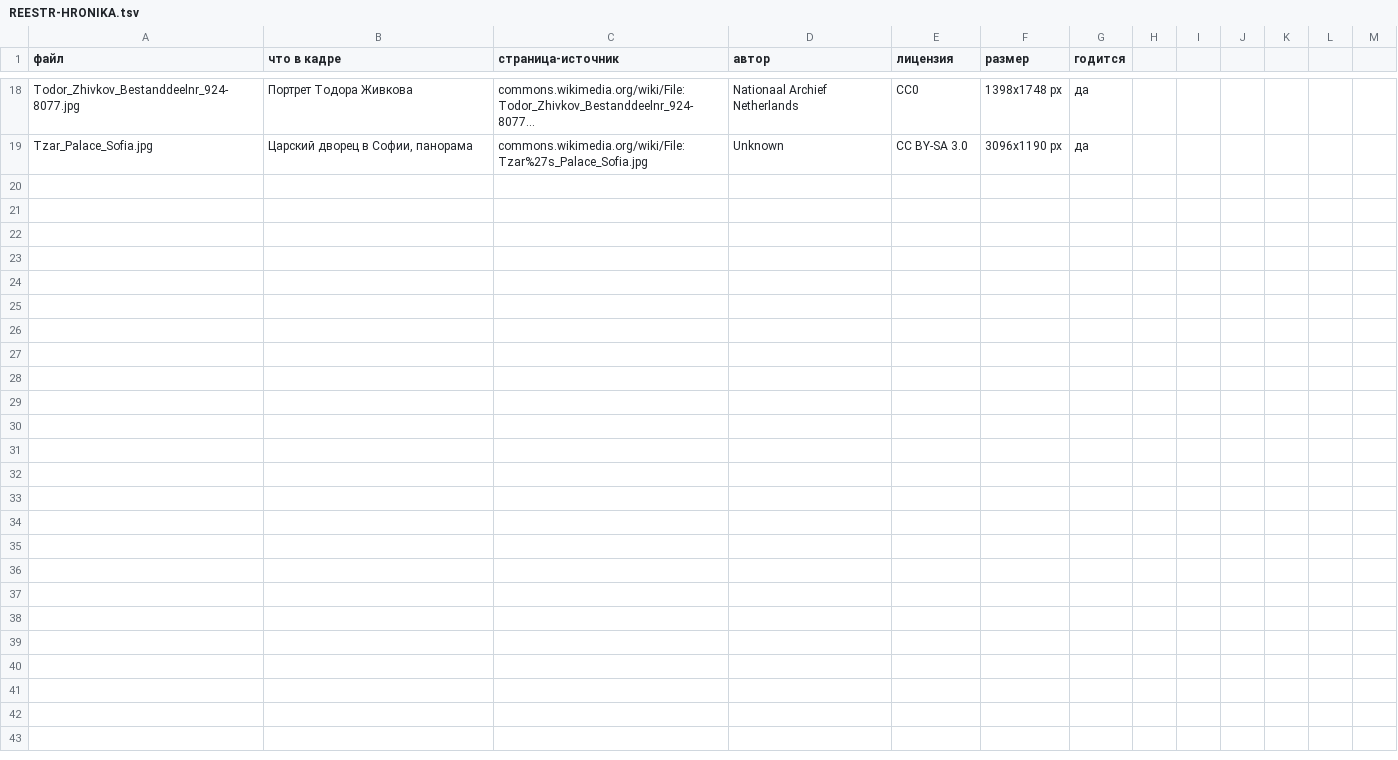
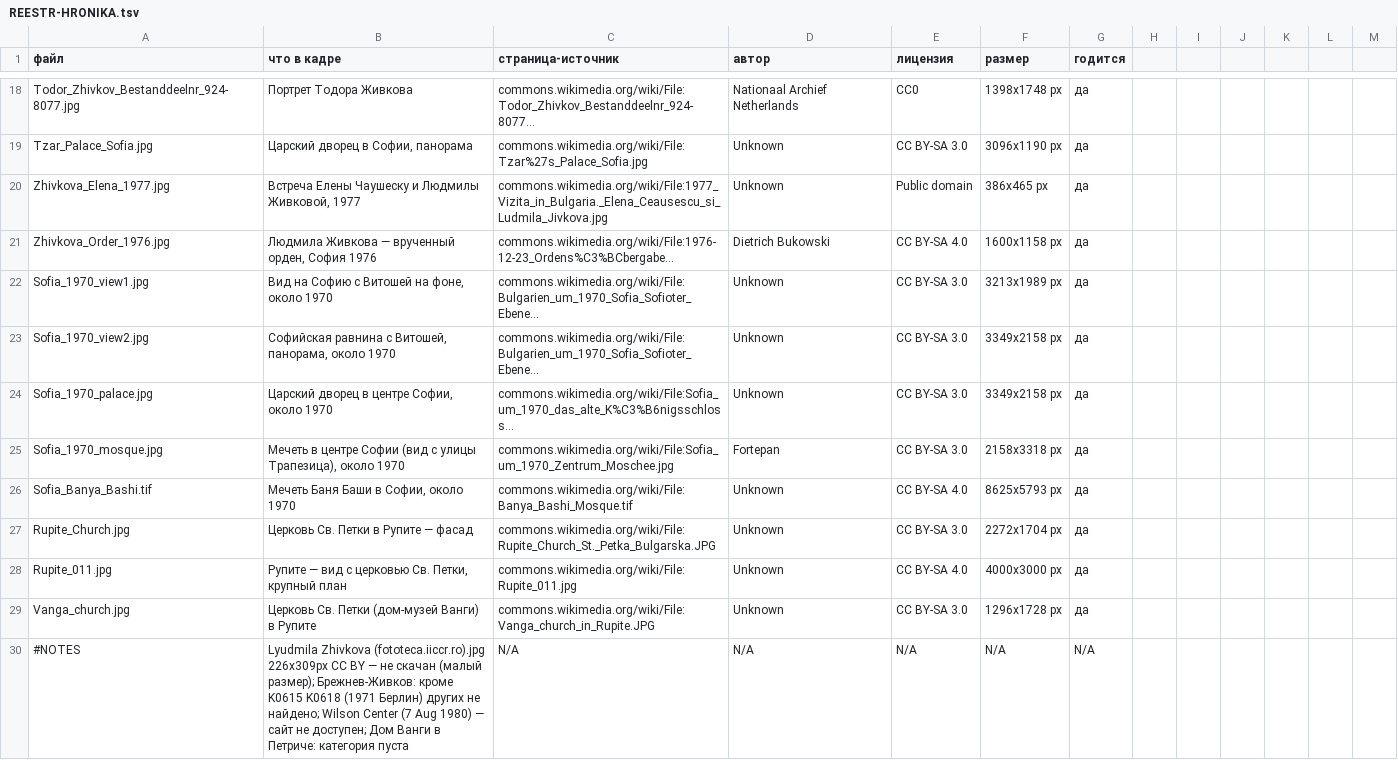
Before and after one commit to aaa0562425887-ops/videoryad-public, a TSV file: vanga/archiv/hronika/REESTR-HRONIKA.tsv, drawn as a sheet; only a part is shown, gaps mark what is left out; the diff names each change by its address in the sheet, - before the commit and + after, or states it on an @@ line.

```diff
--- a/vanga/archiv/hronika/REESTR-HRONIKA.tsv
+++ b/vanga/archiv/hronika/REESTR-HRONIKA.tsv
+row 20: Zhivkova_Elena_1977.jpg | Встреча Елены Чаушеску и Людмилы Живковой, 1977 | commons.wikimedia.org/wiki/File:1977_Vizita_in_Bulgaria._Elena_Ceausescu_si_Ludmila_Jivkova.jpg | Unknown | Public domain | 386x465 px | да
+row 21: Zhivkova_Order_1976.jpg | Людмила Живкова — врученный орден, София 1976 | commons.wikimedia.org/wiki/File:1976-12-23_Ordens%C3%BCbergabe... | Dietrich Bukowski | CC BY-SA 4.0 | 1600x1158 px | да
+row 22: Sofia_1970_view1.jpg | Вид на Софию с Витошей на фоне, около 1970 | commons.wikimedia.org/wiki/File:Bulgarien_um_1970_Sofia_Sofioter_Ebene... | Unknown | CC BY-SA 3.0 | 3213x1989 px | да
+row 23: Sofia_1970_view2.jpg | Софийская равнина с Витошей, панорама, около 1970 | commons.wikimedia.org/wiki/File:Bulgarien_um_1970_Sofia_Sofioter_Ebene... | Unknown | CC BY-SA 3.0 | 3349x2158 px | да
+row 24: Sofia_1970_palace.jpg | Царский дворец в центре Софии, около 1970 | commons.wikimedia.org/wiki/File:Sofia_um_1970_das_alte_K%C3%B6nigsschloss... | Unknown | CC BY-SA 3.0 | 3349x2158 px | да
+row 25: Sofia_1970_mosque.jpg | Мечеть в центре Софии (вид с улицы Трапезица), около 1970 | commons.wikimedia.org/wiki/File:Sofia_um_1970_Zentrum_Moschee.jpg | Fortepan | CC BY-SA 3.0 | 2158x3318 px | да
+row 26: Sofia_Banya_Bashi.tif | Мечеть Баня Баши в Софии, около 1970 | commons.wikimedia.org/wiki/File:Banya_Bashi_Mosque.tif | Unknown | CC BY-SA 4.0 | 8625x5793 px | да
+row 27: Rupite_Church.jpg | Церковь Св. Петки в Рупите — фасад | commons.wikimedia.org/wiki/File:Rupite_Church_St._Petka_Bulgarska.JPG | Unknown | CC BY-SA 3.0 | 2272x1704 px | да
+row 28: Rupite_011.jpg | Рупите — вид с церковью Св. Петки, крупный план | commons.wikimedia.org/wiki/File:Rupite_011.jpg | Unknown | CC BY-SA 4.0 | 4000x3000 px | да
+row 29: Vanga_church.jpg | Церковь Св. Петки (дом-музей Ванги) в Рупите | commons.wikimedia.org/wiki/File:Vanga_church_in_Rupite.JPG | Unknown | CC BY-SA 3.0 | 1296x1728 px | да
+row 30: #NOTES | Lyudmila Zhivkova (fototeca.iiccr.ro).jpg 226x309px CC BY — не скачан (малый размер); Брежнев-Живков: кроме K0615 K0618 (1971 Берлин) других не найдено; Wilson Center (7 Aug 1980) — сайт не доступен; Дом Ванги в Петриче: категория пуста | N/A | N/A | N/A | N/A | N/A
```
Also changed, not shown: vanga/archiv/CUTS.tsv, 12 other files.
